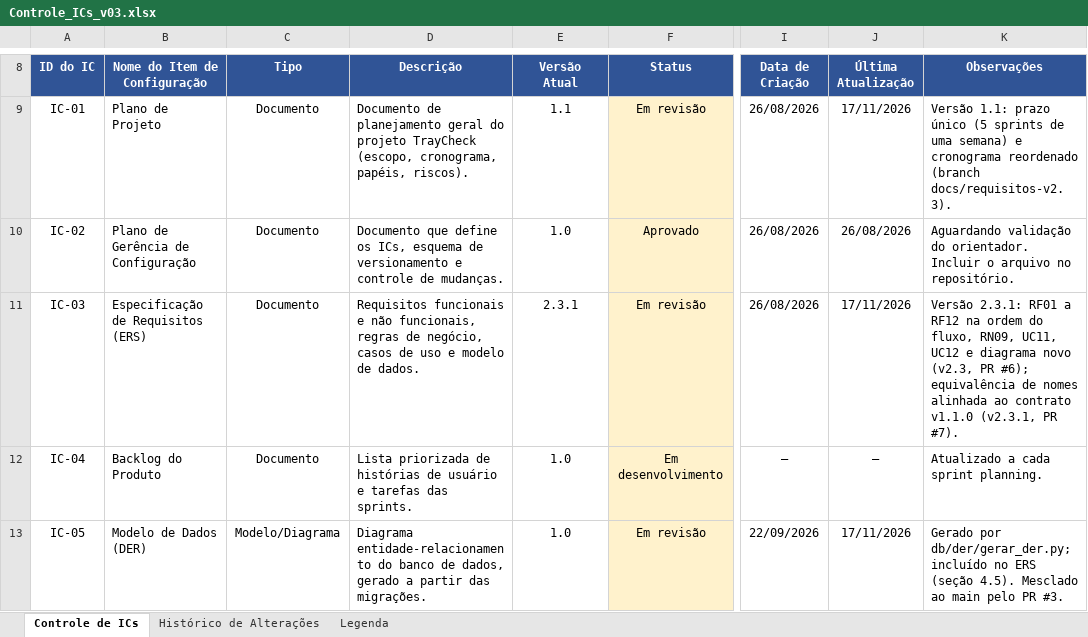
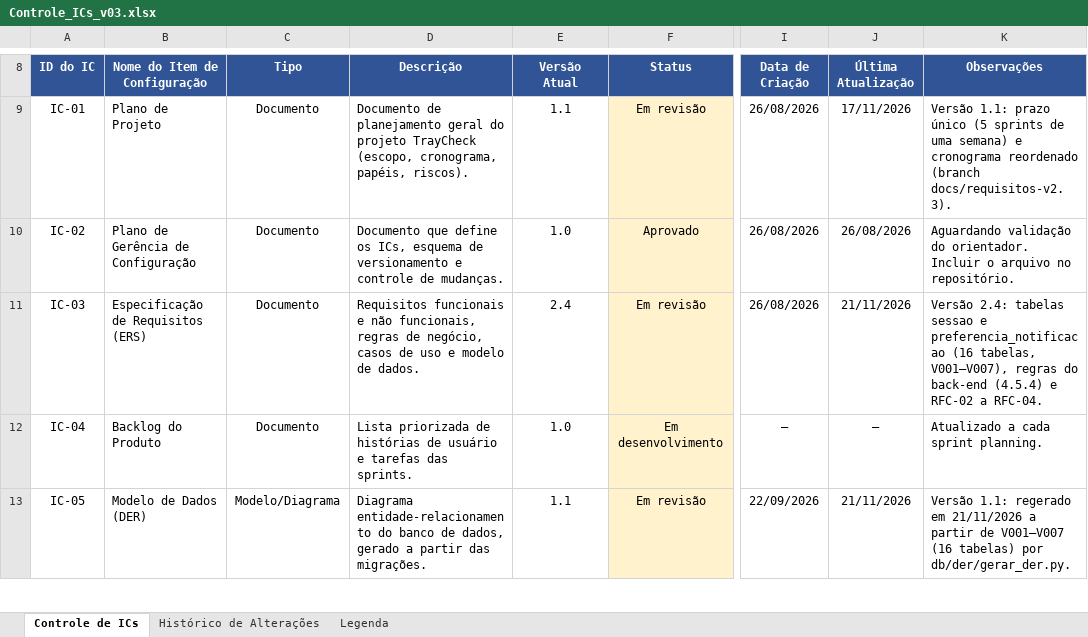
Before and after one commit to GustavoPaes20/TrayCheck, an Excel workbook: docs/Controle_ICs_v03.xlsx, sheet Controle de ICs, drawn as a sheet; only a part is shown, gaps mark what is left out; values as stored, in another font and other column widths than the file's, no borders; the diff covers the shown part only; the diff names each change by its address in the sheet, - before the commit and + after, or states it on an @@ line.

```diff
--- a/docs/Controle_ICs_v03.xlsx (sheet Controle de ICs)
+++ b/docs/Controle_ICs_v03.xlsx (sheet Controle de ICs)
-E11 (Versão Atual): 2.3.1
+E11 (Versão Atual): 2.4
-J11 (Última Atualização): 17/11/2026
+J11 (Última Atualização): 21/11/2026
-K11 (Observações): Versão 2.3.1: RF01 a RF12 na ordem do fluxo, RN09, UC11, UC12 e diagrama novo (v2.3, PR #6); equivalência de nomes alinhada ao contrato v1.1.0 (v2.3.1, PR #7).
+K11 (Observações): Versão 2.4: tabelas sessao e preferencia_notificacao (16 tabelas, V001–V007), regras do back-end (4.5.4) e RFC-02 a RFC-04.
-E13 (Versão Atual): 1.0
+E13 (Versão Atual): 1.1
-J13 (Última Atualização): 17/11/2026
+J13 (Última Atualização): 21/11/2026
-K13 (Observações): Gerado por db/der/gerar_der.py; incluído no ERS (seção 4.5). Mesclado ao main pelo PR #3.
+K13 (Observações): Versão 1.1: regerado em 21/11/2026 a partir de V001–V007 (16 tabelas) por db/der/gerar_der.py.
```
Also changed, not shown: 3 added rows, 1 removed row and 34 edited cells elsewhere in this sheet, sheet Histórico de Alterações, 15 other files.
